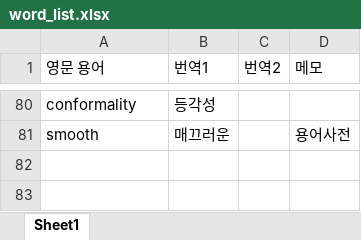
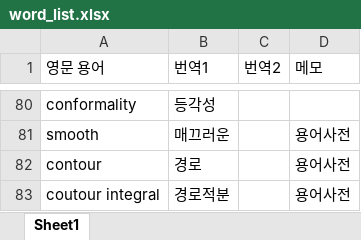
Before and after one commit to yjyeom/CA_book, an Excel workbook: word_list.xlsx, sheet Sheet1, drawn as a sheet; only a part is shown, gaps mark what is left out; values as stored, in another font and other column widths than the file's, no borders; the diff names each change by its address in the sheet, - before the commit and + after, or states it on an @@ line.

```diff
--- a/word_list.xlsx (sheet Sheet1)
+++ b/word_list.xlsx (sheet Sheet1)
+row 82: contour | 경로 |  | 용어사전
+row 83: coutour integral | 경로적분 |  | 용어사전
```
Also changed, not shown: 12 other files.
